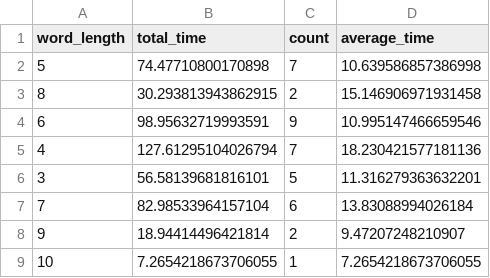
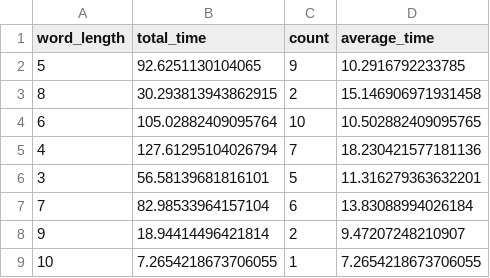
Before and after one commit to Thitirat-Somsupangsri/Carproject2, a CSV file: word_time_data.csv, drawn as a sheet.

```diff
--- a/word_time_data.csv
+++ b/word_time_data.csv
@@ -1,5 +1,5 @@
 word_length,total_time,count,average_time
-5,74.47710800170898,7,10.639586857386998
+5,92.6251130104065,9,10.2916792233785
 8,30.293813943862915,2,15.146906971931458
-6,98.95632719993591,9,10.995147466659546
+6,105.02882409095764,10,10.502882409095765
 4,127.61295104026794,7,18.230421577181136
```
Also changed, not shown: 13 other files.
